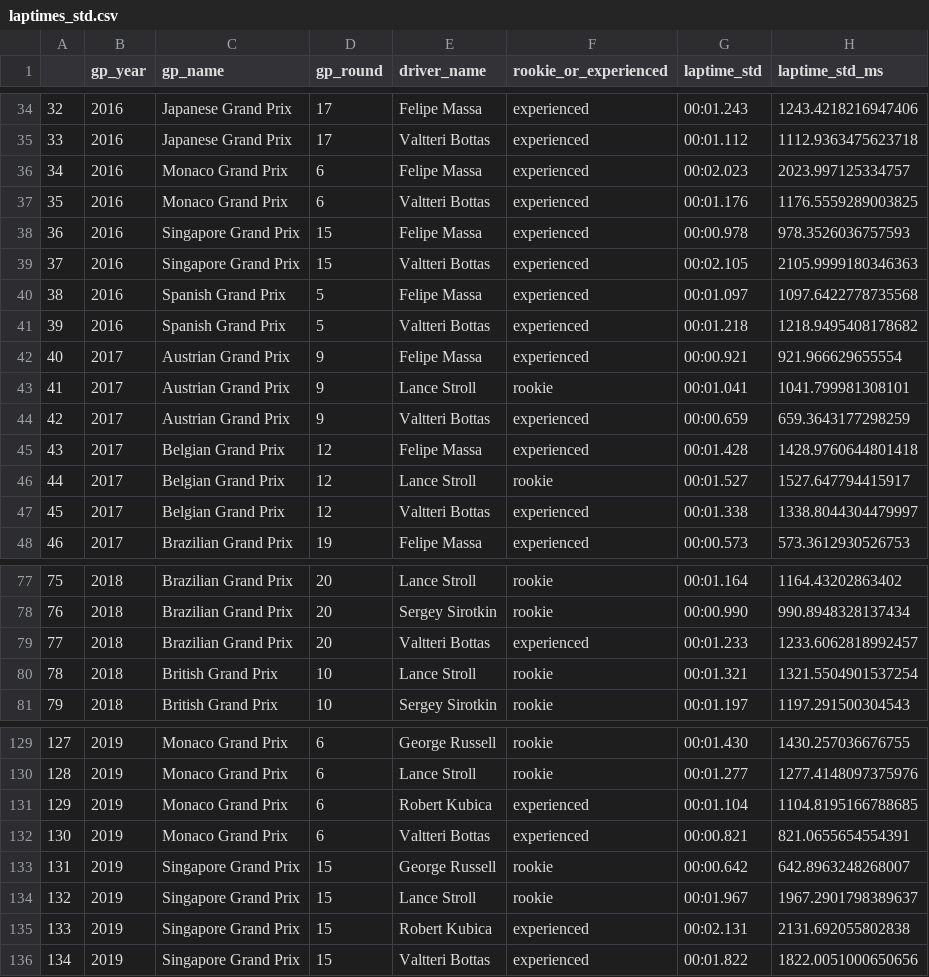
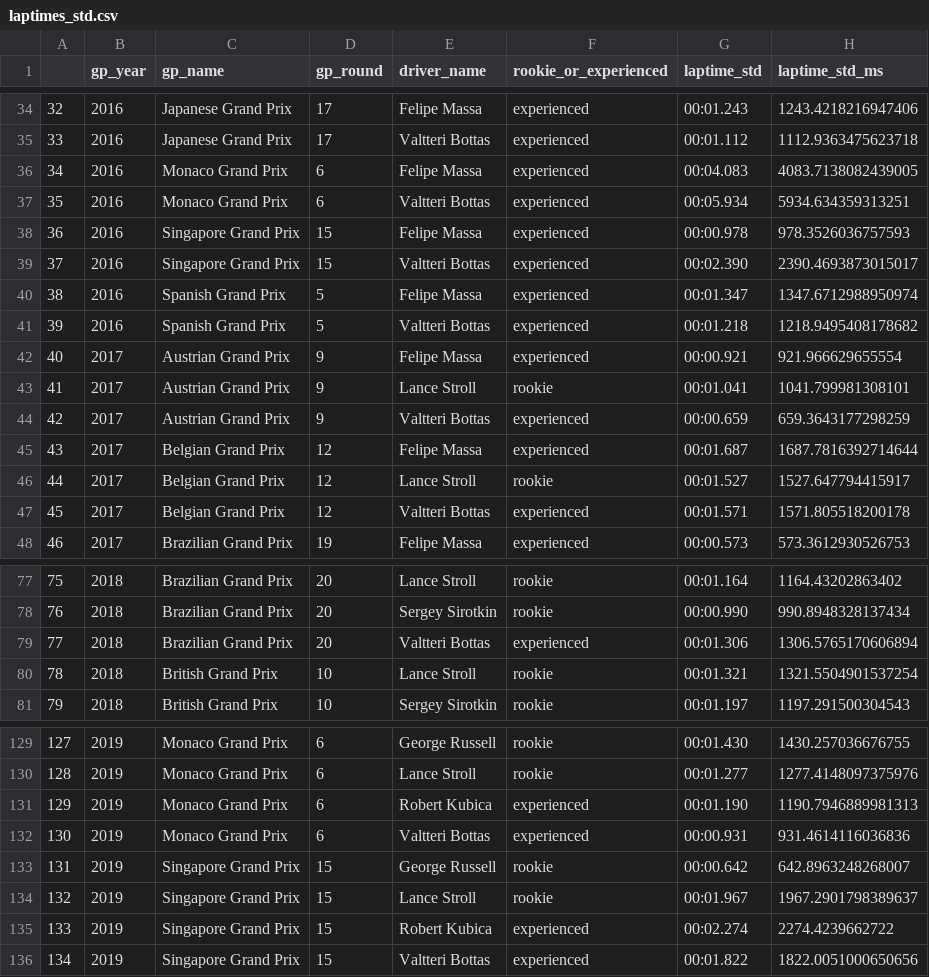
Before and after one commit to FD2906/williams-racing-strategies, a CSV file: processed_data/laptimes_std.csv, drawn as a sheet; only a part is shown, gaps mark what is left out; the diff covers the shown part only.

```diff
--- a/processed_data/laptimes_std.csv
+++ b/processed_data/laptimes_std.csv
@@ -35,7 +35,7 @@
 33,2016,Japanese Grand Prix,17,Valtteri Bottas,experienced,00:01.112,1112.9363475623718
-34,2016,Monaco Grand Prix,6,Felipe Massa,experienced,00:02.023,2023.997125334757
-35,2016,Monaco Grand Prix,6,Valtteri Bottas,experienced,00:01.176,1176.5559289003825
+34,2016,Monaco Grand Prix,6,Felipe Massa,experienced,00:04.083,4083.7138082439005
+35,2016,Monaco Grand Prix,6,Valtteri Bottas,experienced,00:05.934,5934.634359313251
 36,2016,Singapore Grand Prix,15,Felipe Massa,experienced,00:00.978,978.3526036757593
-37,2016,Singapore Grand Prix,15,Valtteri Bottas,experienced,00:02.105,2105.9999180346363
-38,2016,Spanish Grand Prix,5,Felipe Massa,experienced,00:01.097,1097.6422778735568
+37,2016,Singapore Grand Prix,15,Valtteri Bottas,experienced,00:02.390,2390.4693873015017
+38,2016,Spanish Grand Prix,5,Felipe Massa,experienced,00:01.347,1347.6712988950974
 39,2016,Spanish Grand Prix,5,Valtteri Bottas,experienced,00:01.218,1218.9495408178682
@@ -44,5 +44,5 @@
 42,2017,Austrian Grand Prix,9,Valtteri Bottas,experienced,00:00.659,659.3643177298259
-43,2017,Belgian Grand Prix,12,Felipe Massa,experienced,00:01.428,1428.9760644801418
+43,2017,Belgian Grand Prix,12,Felipe Massa,experienced,00:01.687,1687.7816392714644
 44,2017,Belgian Grand Prix,12,Lance Stroll,rookie,00:01.527,1527.647794415917
-45,2017,Belgian Grand Prix,12,Valtteri Bottas,experienced,00:01.338,1338.8044304479997
+45,2017,Belgian Grand Prix,12,Valtteri Bottas,experienced,00:01.571,1571.805518200178
 46,2017,Brazilian Grand Prix,19,Felipe Massa,experienced,00:00.573,573.3612930526753
@@ -78,3 +78,3 @@
 76,2018,Brazilian Grand Prix,20,Sergey Sirotkin,rookie,00:00.990,990.8948328137434
-77,2018,Brazilian Grand Prix,20,Valtteri Bottas,experienced,00:01.233,1233.6062818992457
+77,2018,Brazilian Grand Prix,20,Valtteri Bottas,experienced,00:01.306,1306.5765170606894
 78,2018,British Grand Prix,10,Lance Stroll,rookie,00:01.321,1321.5504901537254
@@ -130,7 +130,7 @@
 128,2019,Monaco Grand Prix,6,Lance Stroll,rookie,00:01.277,1277.4148097375976
-129,2019,Monaco Grand Prix,6,Robert Kubica,experienced,00:01.104,1104.8195166788685
-130,2019,Monaco Grand Prix,6,Valtteri Bottas,experienced,00:00.821,821.0655654554391
+129,2019,Monaco Grand Prix,6,Robert Kubica,experienced,00:01.190,1190.7946889981313
+130,2019,Monaco Grand Prix,6,Valtteri Bottas,experienced,00:00.931,931.4614116036836
 131,2019,Singapore Grand Prix,15,George Russell,rookie,00:00.642,642.8963248268007
 132,2019,Singapore Grand Prix,15,Lance Stroll,rookie,00:01.967,1967.2901798389637
-133,2019,Singapore Grand Prix,15,Robert Kubica,experienced,00:02.131,2131.692055802838
+133,2019,Singapore Grand Prix,15,Robert Kubica,experienced,00:02.274,2274.4239662722
 134,2019,Singapore Grand Prix,15,Valtteri Bottas,experienced,00:01.822,1822.0051000650656
```
Also changed, not shown: 30 edited cells elsewhere in this file, 4 other files.
